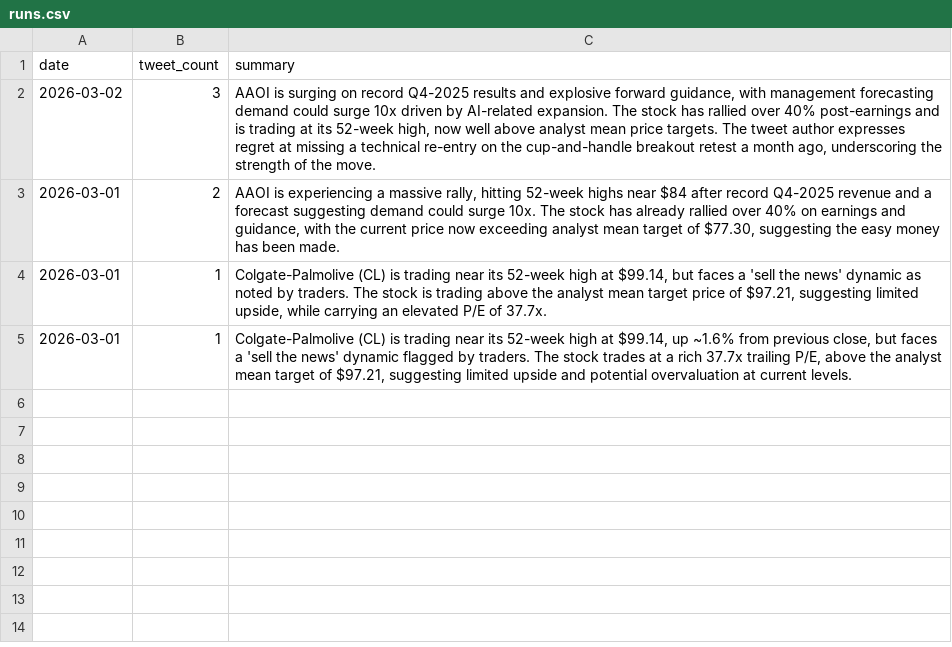
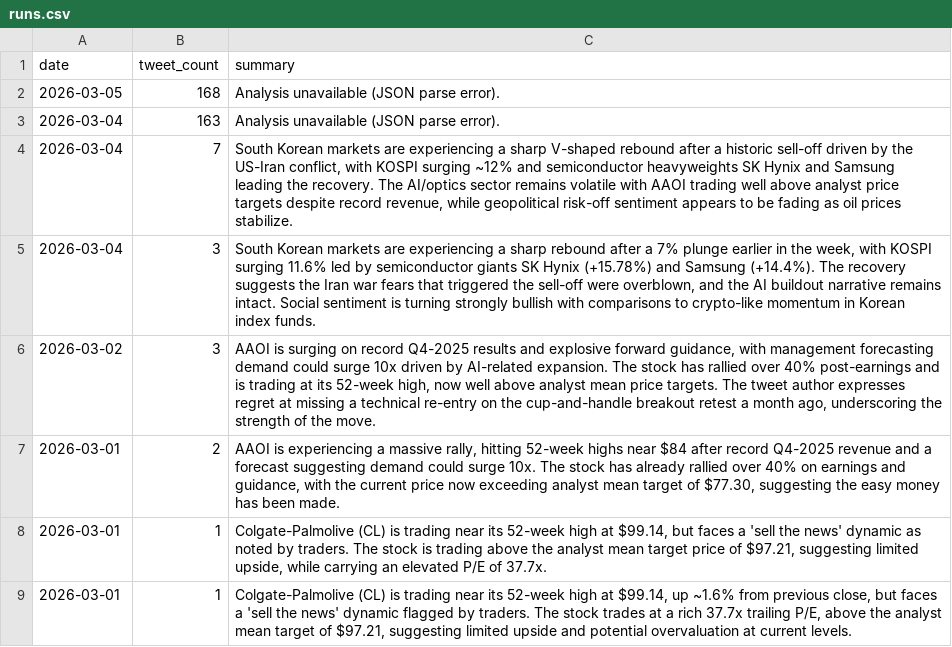
Before and after one commit to Tomiwa-Adewumi/TwitterStockSignals, a CSV file: runs.csv, drawn as a sheet; the diff names each change by its address in the sheet, - before the commit and + after, or states it on an @@ line.

```diff
--- a/runs.csv
+++ b/runs.csv
+row 2: 2026-03-05 | 168 | Analysis unavailable (JSON parse error).
+row 3: 2026-03-04 | 163 | Analysis unavailable (JSON parse error).
+row 4: 2026-03-04 | 7 | South Korean markets are experiencing a sharp V-shaped rebound after a historic sell-off driven by the US-Iran conflict, with KOSPI surging ~12% and semiconductor heavyweights SK Hynix and Samsung leading the recovery. The AI/optics sector remains volatile with AAOI trading well above analyst price targets despite record revenue, while geopolitical risk-off sentiment appears to be fading as oil prices stabilize.
+row 5: 2026-03-04 | 3 | South Korean markets are experiencing a sharp rebound after a 7% plunge earlier in the week, with KOSPI surging 11.6% led by semiconductor giants SK Hynix (+15.78%) and Samsung (+14.4%). The recovery suggests the Iran war fears that triggered the sell-off were overblown, and the AI buildout narrative remains intact. Social sentiment is turning strongly bullish with comparisons to crypto-like momentum in Korean index funds.
```
Also changed, not shown: signals.csv, 1 other file.
